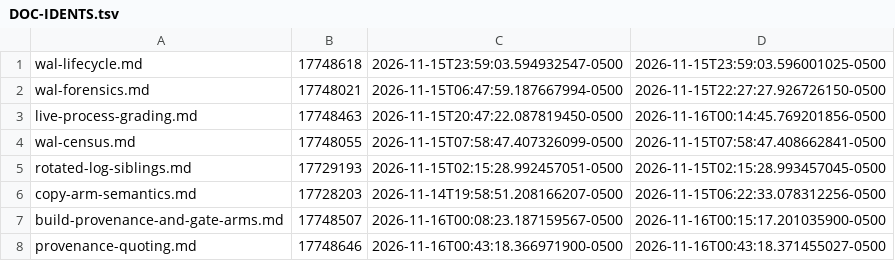
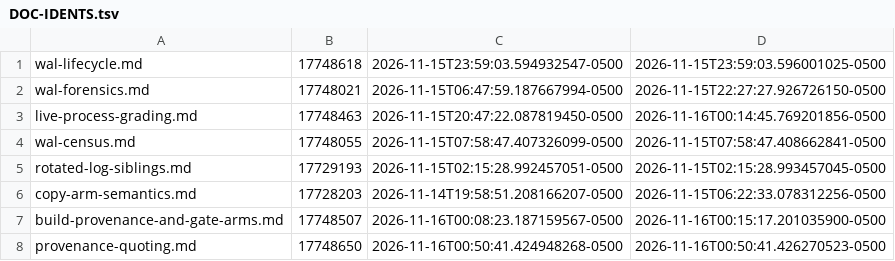
Before and after one commit to GumbyEnder/hermes-agent-fleet-toolkit, a TSV file: chat-room/wal-ops/DOC-IDENTS.tsv, drawn as a sheet.

```diff
--- a/chat-room/wal-ops/DOC-IDENTS.tsv
+++ b/chat-room/wal-ops/DOC-IDENTS.tsv
@@ -7,2 +7,2 @@ copy-arm-semantics.md	17728203	2026-11-14T19:58:51.208166207-0500	2026-11-15T06:
 build-provenance-and-gate-arms.md	17748507	2026-11-16T00:08:23.187159567-0500	2026-11-16T00:15:17.201035900-0500
-provenance-quoting.md	17748646	2026-11-16T00:43:18.366971900-0500	2026-11-16T00:43:18.371455027-0500
+provenance-quoting.md	17748650	2026-11-16T00:50:41.424948268-0500	2026-11-16T00:50:41.426270523-0500
```
Also changed, not shown: 1 other file.
